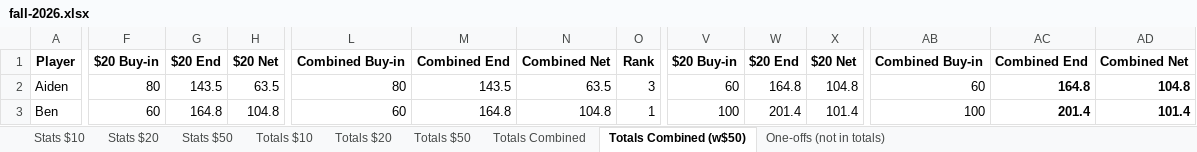
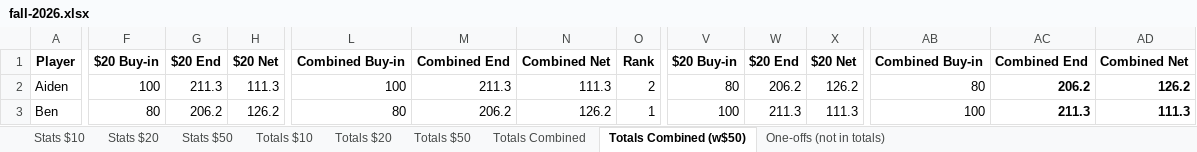
Before and after one commit to bwgoulet/poker-stats, an Excel workbook: data/fall-2026.xlsx, sheet Totals Combined (w$50), drawn as a sheet; only a part is shown, gaps mark what is left out; values as stored, in another font and other column widths than the file's, no borders; charts and pictures and conditional formats not drawn; the diff covers the shown part only; the diff names each change by its address in the sheet, - before the commit and + after, or states it on an @@ line.

```diff
--- a/data/fall-2026.xlsx (sheet Totals Combined (w$50))
+++ b/data/fall-2026.xlsx (sheet Totals Combined (w$50))
-F2: 80
+F2: 100
-G2: 143.5
+G2: 211.3
-H2: 63.5
+H2: 111.3
-L2: 80
+L2: 100
-M2: 143.5
+M2: 211.3
-N2: 63.5
+N2: 111.3
-O2: 3
+O2: 2
-V2: 60
+V2: 80
-W2: 164.8
+W2: 206.2
-X2: 104.8
+X2: 126.2
-AB2: 60
+AB2: 80
-AC2: 164.8
+AC2: 206.2
-AD2: 104.8
+AD2: 126.2
-F3: 60
+F3: 80
-G3: 164.8
+G3: 206.2
-H3: 104.8
+H3: 126.2
-L3: 60
+L3: 80
-M3: 164.8
+M3: 206.2
-N3: 104.8
+N3: 126.2
-W3: 201.4
+W3: 211.3
-X3: 101.4
+X3: 111.3
-AC3: 201.4
+AC3: 211.3
-AD3: 101.4
+AD3: 111.3
```
Also changed, not shown: 4 added rows, 4 removed rows and 235 edited cells elsewhere in this sheet, sheet Totals Combined, sheet Totals $20, sheet Stats $20.
